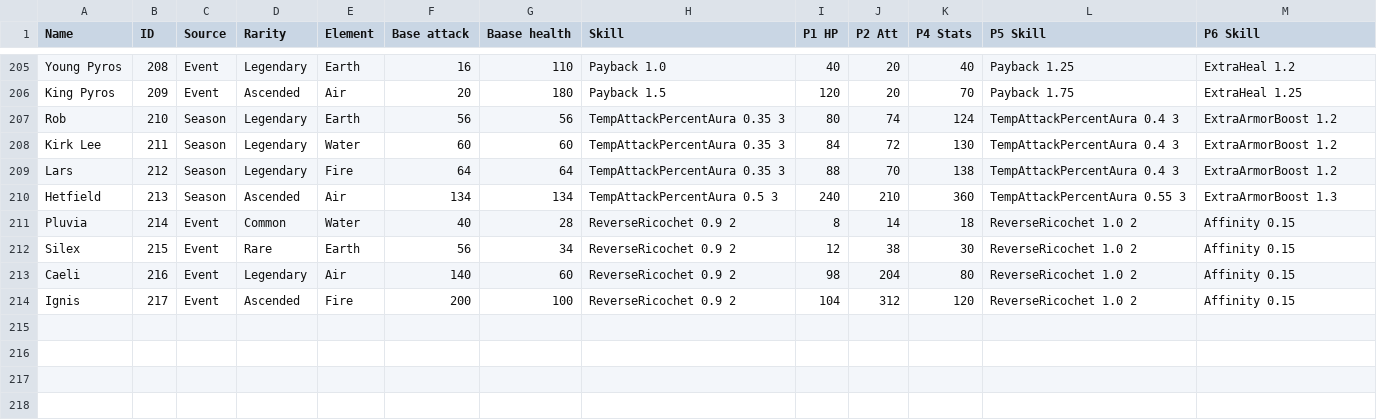
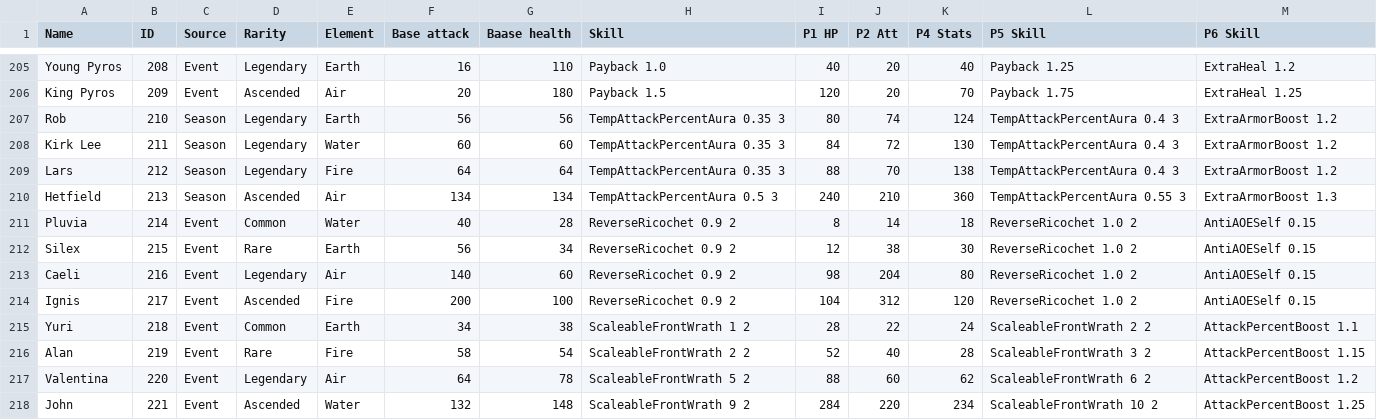
Before and after one commit to goldboulder/Cosmos_Quest_Solver, a CSV file: CosmosQuestSolver/creature_data/hero_data.csv, drawn as a sheet; only a part is shown, gaps mark what is left out.

Commit message:
Space
Added Space Journy heroes, aSeethe's skill is capped at 99.

```diff
--- a/CosmosQuestSolver/creature_data/hero_data.csv
+++ b/CosmosQuestSolver/creature_data/hero_data.csv
@@ -210,5 +210,9 @@ Lars,212,Season,Legendary,Fire,64,64,TempAttackPercentAura 0.35 3,88,70,138,Temp
 Hetfield,213,Season,Ascended,Air,134,134,TempAttackPercentAura 0.5 3,240,210,360,TempAttackPercentAura 0.55 3,ExtraArmorBoost 1.3
-Pluvia,214,Event,Common,Water,40,28,ReverseRicochet 0.9 2,8,14,18,ReverseRicochet 1.0 2,Affinity 0.15
-Silex,215,Event,Rare,Earth,56,34,ReverseRicochet 0.9 2,12,38,30,ReverseRicochet 1.0 2,Affinity 0.15
-Caeli,216,Event,Legendary,Air,140,60,ReverseRicochet 0.9 2,98,204,80,ReverseRicochet 1.0 2,Affinity 0.15
-Ignis,217,Event,Ascended,Fire,200,100,ReverseRicochet 0.9 2,104,312,120,ReverseRicochet 1.0 2,Affinity 0.15
+Pluvia,214,Event,Common,Water,40,28,ReverseRicochet 0.9 2,8,14,18,ReverseRicochet 1.0 2,AntiAOESelf 0.15
+Silex,215,Event,Rare,Earth,56,34,ReverseRicochet 0.9 2,12,38,30,ReverseRicochet 1.0 2,AntiAOESelf 0.15
+Caeli,216,Event,Legendary,Air,140,60,ReverseRicochet 0.9 2,98,204,80,ReverseRicochet 1.0 2,AntiAOESelf 0.15
+Ignis,217,Event,Ascended,Fire,200,100,ReverseRicochet 0.9 2,104,312,120,ReverseRicochet 1.0 2,AntiAOESelf 0.15
+Yuri,218,Event,Common,Earth,34,38,ScaleableFrontWrath 1 2,28,22,24,ScaleableFrontWrath 2 2,AttackPercentBoost 1.1
+Alan,219,Event,Rare,Fire,58,54,ScaleableFrontWrath 2 2,52,40,28,ScaleableFrontWrath 3 2,AttackPercentBoost 1.15
+Valentina,220,Event,Legendary,Air,64,78,ScaleableFrontWrath 5 2,88,60,62,ScaleableFrontWrath 6 2,AttackPercentBoost 1.2
+John,221,Event,Ascended,Water,132,148,ScaleableFrontWrath 9 2,284,220,234,ScaleableFrontWrath 10 2,AttackPercentBoost 1.25
```
Also changed, not shown: CosmosQuestSolver/creature_data/nicknames.csv, 47 other files.
